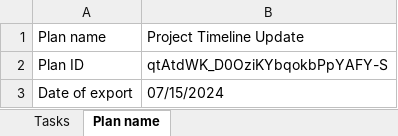
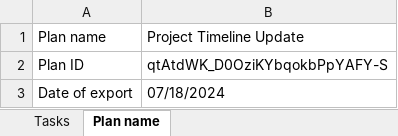
Before and after one commit to fctadena/tbmc-data-management, an Excel workbook: planner1/Project Timeline Update.xlsx, sheet Plan name, drawn as a sheet; values as stored, in another font and other column widths than the file's, no borders; the diff names each change by its address in the sheet, - before the commit and + after, or states it on an @@ line.

```diff
--- a/planner1/Project Timeline Update.xlsx (sheet Plan name)
+++ b/planner1/Project Timeline Update.xlsx (sheet Plan name)
-B3: 07/15/2024
+B3: 07/18/2024
```
Also changed, not shown: sheet Tasks, 1 other file.
